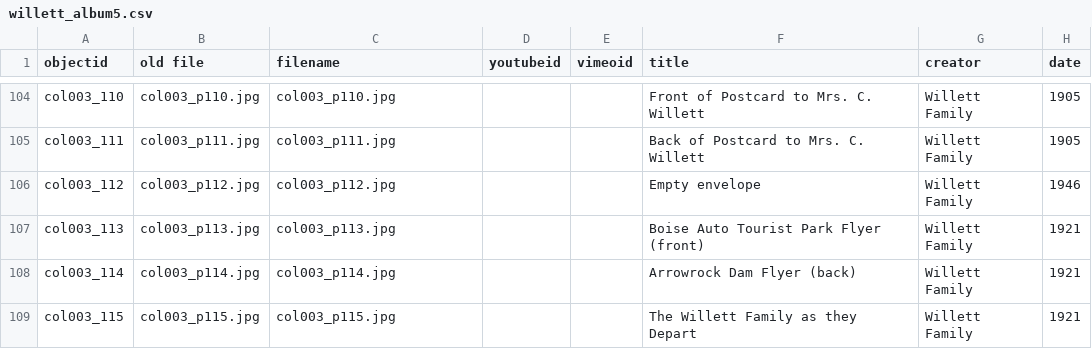
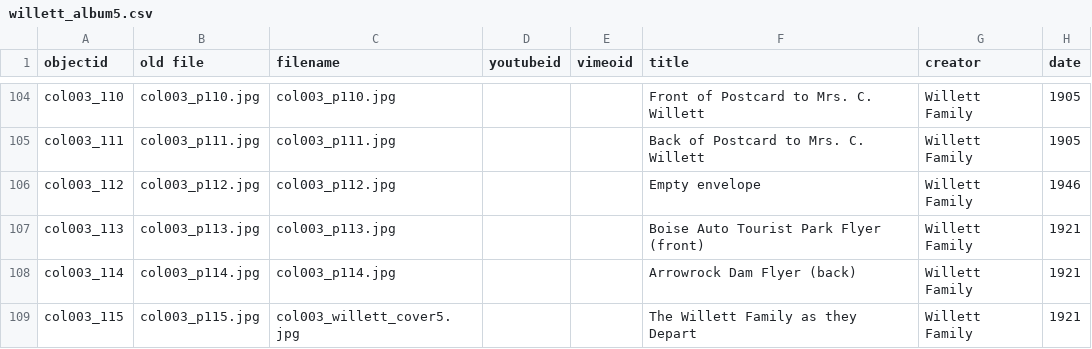
Before and after one commit to historycenter-mld/willett_album, a CSV file: _data/willett_album5.csv, drawn as a sheet; only a part is shown, gaps mark what is left out; the diff names each change by its address in the sheet, - before the commit and + after, or states it on an @@ line.

Commit message:
Update willett_album5.csv
Changed featured image to willett_cover_5.jpg

```diff
--- a/_data/willett_album5.csv
+++ b/_data/willett_album5.csv
-C109 (filename): col003_p115.jpg
+C109 (filename): col003_willett_cover5.jpg
```
